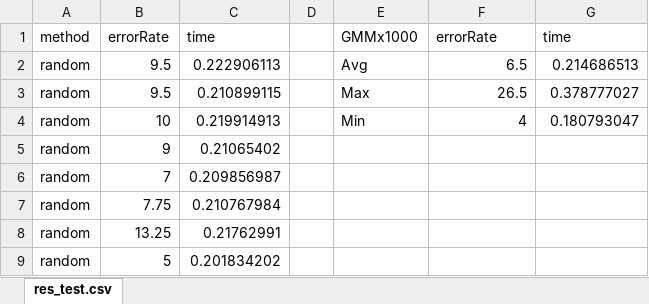
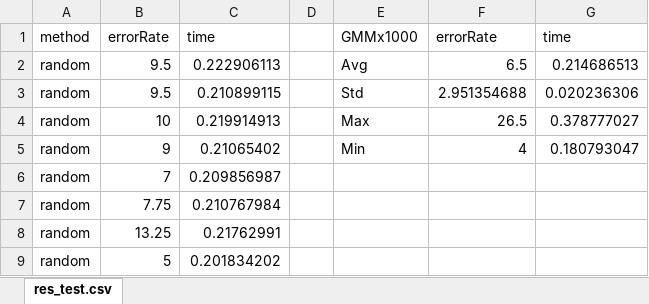
Before and after one commit to kimchouard/sjtu-ist-gmm, an Excel workbook: data/res_test.xlsx, sheet res_test.csv, drawn as a sheet; only a part is shown; values as stored, in another font and other column widths than the file's, no borders; the diff names each change by its address in the sheet, - before the commit and + after, or states it on an @@ line.

```diff
--- a/data/res_test.xlsx (sheet res_test.csv)
+++ b/data/res_test.xlsx (sheet res_test.csv)
-E3: Max
+E3: Std
-F3: 26.5
+F3: 2.951354688
-G3: 0.378777027
+G3: 0.020236306
-E4: Min
+E4: Max
-F4: 4
+F4: 26.5
-G4: 0.180793047
+G4: 0.378777027
-E5: (empty)
+E5: Min
-F5: (empty)
+F5: 4
-G5: (empty)
+G5: 0.180793047
```
Also changed, not shown: 5 other files.
